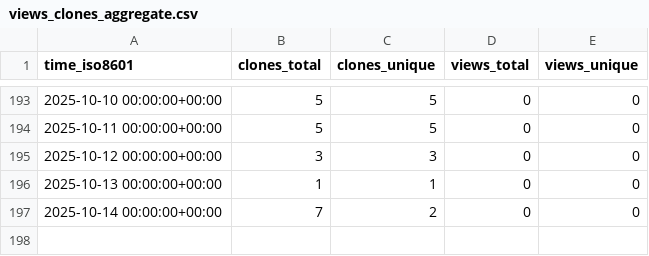
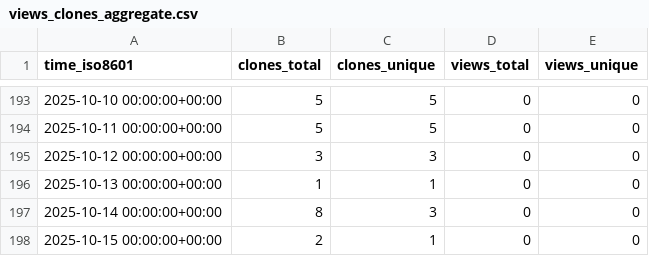
Before and after one commit to stablecaps/ice-cat-wrangler, a CSV file: stablecaps/ice-cat-wrangler/ghrs-data/views_clones_aggregate.csv, drawn as a sheet; only a part is shown, gaps mark what is left out.

```diff
--- a/stablecaps/ice-cat-wrangler/ghrs-data/views_clones_aggregate.csv
+++ b/stablecaps/ice-cat-wrangler/ghrs-data/views_clones_aggregate.csv
@@ -196,2 +196,3 @@ time_iso8601,clones_total,clones_unique,views_total,views_unique
 2025-10-13 00:00:00+00:00,1,1,0,0
-2025-10-14 00:00:00+00:00,7,2,0,0
+2025-10-14 00:00:00+00:00,8,3,0,0
+2025-10-15 00:00:00+00:00,2,1,0,0
```
Also changed, not shown: 1 other file.
